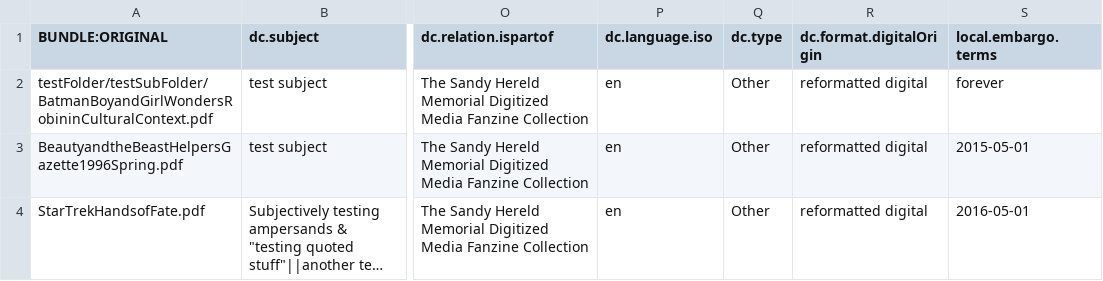
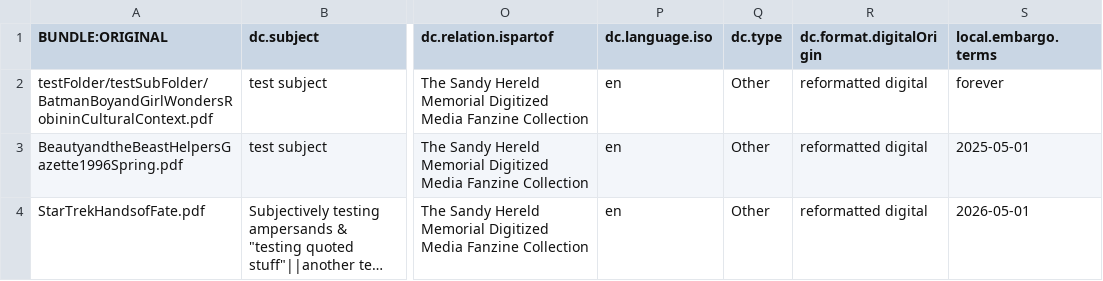
Before and after one commit to jcreel/SAFCreator, a CSV file: src/main/resources/SAF/test.csv, drawn as a sheet; only a part is shown, gaps mark what is left out; long unchanged cells end in …; the diff names each change by its address in the sheet, - before the commit and + after, or states it on an @@ line.

Commit message:
Updated example data embargo dates so DSpace doesn't error out due to past dates

```diff
--- a/src/main/resources/SAF/test.csv
+++ b/src/main/resources/SAF/test.csv
-S3 (local.embargo.terms): 2015-05-01
+S3 (local.embargo.terms): 2025-05-01
-S4 (local.embargo.terms): 2016-05-01
+S4 (local.embargo.terms): 2026-05-01
```
